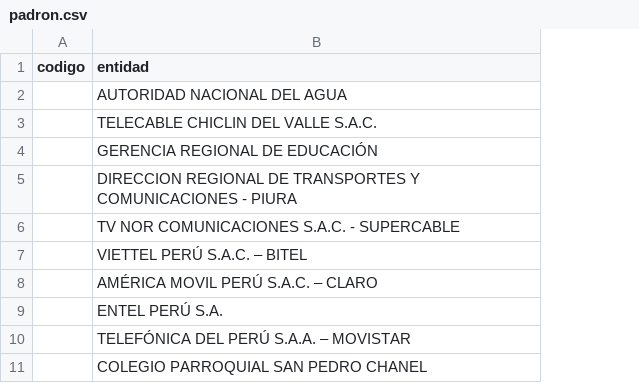
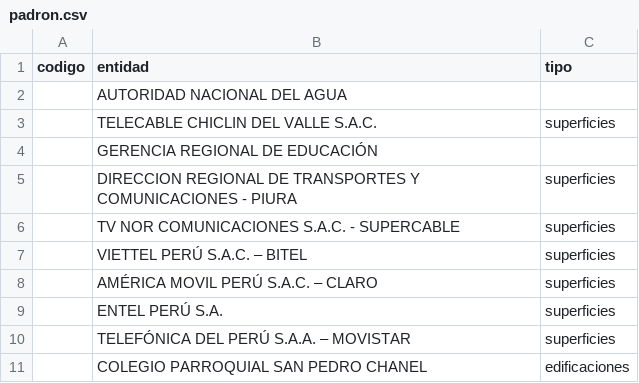
Before and after one commit to gsilvestre-pixel/catty, a CSV file: datos/padron.csv, drawn as a sheet; only a part is shown; the diff names each change by its address in the sheet, - before the commit and + after, or states it on an @@ line.

```diff
--- a/datos/padron.csv
+++ b/datos/padron.csv
+column C (tipo), rows 3-11: superficies |  | superficies | superficies | superficies | superficies | superficies | superficies | edificaciones
```
Also changed, not shown: 6 other files.
